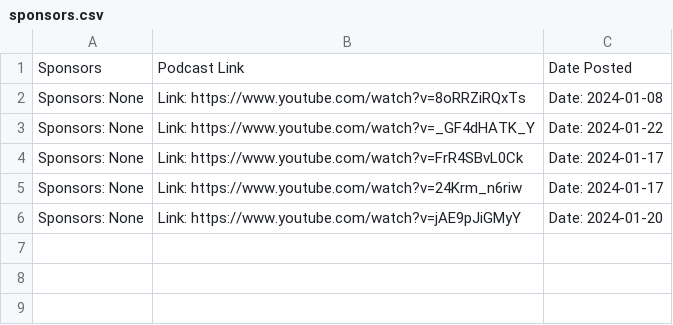
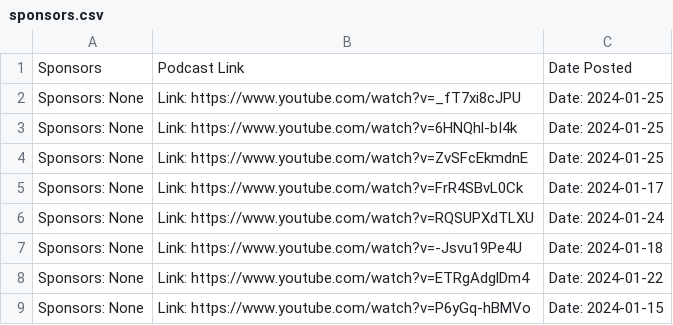
Before and after one commit to JacobBowlware/SponsorDB, a CSV file: sponsors.csv, drawn as a sheet.

```diff
--- a/sponsors.csv
+++ b/sponsors.csv
@@ -1,6 +1,9 @@
 Sponsors, Podcast Link, Date Posted
-Sponsors: None, Link: https://www.youtube.com/watch?v=8oRRZiRQxTs, Date: 2024-01-08
-Sponsors: None, Link: https://www.youtube.com/watch?v=_GF4dHATK_Y, Date: 2024-01-22
+Sponsors: None, Link: https://www.youtube.com/watch?v=_fT7xi8cJPU, Date: 2024-01-25
+Sponsors: None, Link: https://www.youtube.com/watch?v=6HNQhl-bI4k, Date: 2024-01-25
+Sponsors: None, Link: https://www.youtube.com/watch?v=ZvSFcEkmdnE, Date: 2024-01-25
 Sponsors: None, Link: https://www.youtube.com/watch?v=FrR4SBvL0Ck, Date: 2024-01-17
-Sponsors: None, Link: https://www.youtube.com/watch?v=24Krm_n6riw, Date: 2024-01-17
-Sponsors: None, Link: https://www.youtube.com/watch?v=jAE9pJiGMyY, Date: 2024-01-20
+Sponsors: None, Link: https://www.youtube.com/watch?v=RQSUPXdTLXU, Date: 2024-01-24
+Sponsors: None, Link: https://www.youtube.com/watch?v=-Jsvu19Pe4U, Date: 2024-01-18
+Sponsors: None, Link: https://www.youtube.com/watch?v=ETRgAdglDm4, Date: 2024-01-22
+Sponsors: None, Link: https://www.youtube.com/watch?v=P6yGq-hBMVo, Date: 2024-01-15
```
Also changed, not shown: 6 other files.
